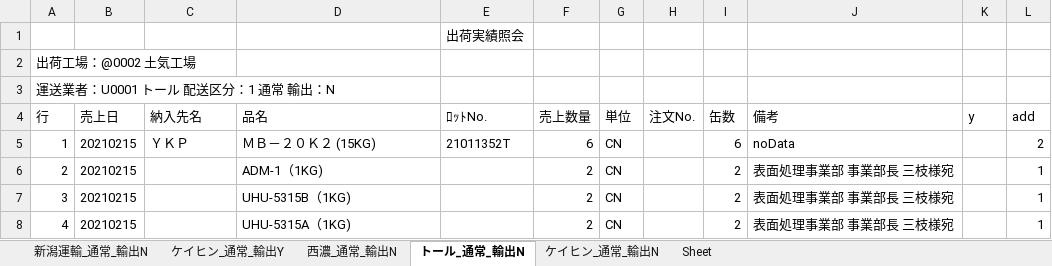
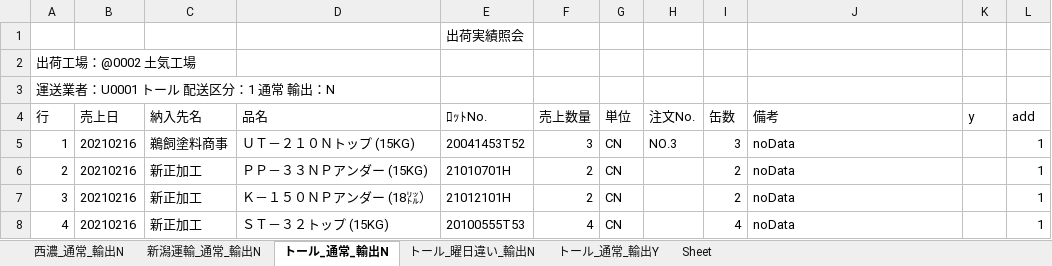
Before and after one commit to ogashira/syukka, an Excel workbook: Program/出荷実績照会_土気.xlsx, sheet トール_通常_輸出N, drawn as a sheet; values as stored, in another font and other column widths than the file's, no borders; charts and pictures not drawn; the diff names each change by its address in the sheet, - before the commit and + after, or states it on an @@ line.

```diff
--- a/Program/出荷実績照会_土気.xlsx (sheet トール_通常_輸出N)
+++ b/Program/出荷実績照会_土気.xlsx (sheet トール_通常_輸出N)
-sheet tab: ケイヒン_通常_輸出N
+sheet tab: トール_通常_輸出Y
-sheet tab: ケイヒン_通常_輸出Y
+sheet tab: トール_曜日違い_輸出N
@@ sheet tab order changed: 西濃_通常_輸出N | 新潟運輸_通常_輸出N | トール_通常_輸出N | トール_曜日違い_輸出N | トール_通常_輸出Y | Sheet @@
-B5:B8 (売上日): 20210215
+B5:B8 (売上日): 20210216
-C5 (納入先名): ＹＫＰ
+C5 (納入先名): 鵜飼塗料商事
-D5 (品名): ＭＢ－２０Ｋ２ (15KG)
+D5 (品名): ＵＴ－２１０Ｎトップ (15KG)
-E5 (ﾛｯﾄNo.): 21011352T
+E5 (ﾛｯﾄNo.): 20041453T52
-F5 (売上数量): 6
+F5 (売上数量): 3
-H5 (注文No.): (empty)
+H5 (注文No.): NO.3
-I5 (缶数): 6
+I5 (缶数): 3
-L5 (add): 2
+L5 (add): 1
-C6:C8 (納入先名): (empty)
+C6:C8 (納入先名): 新正加工
-D6 (品名): ADM-1（1KG)
+D6 (品名): ＰＰ－３３ＮＰアンダー (15KG)
-E6 (ﾛｯﾄNo.): (empty)
+E6 (ﾛｯﾄNo.): 21010701H
-J6:J8 (備考): 表面処理事業部 事業部長 三枝様宛
+J6:J8 (備考): noData
-D7 (品名): UHU-5315B（1KG)
+D7 (品名): Ｋ－１５０ＮＰアンダー (18㍑）
-E7 (ﾛｯﾄNo.): (empty)
+E7 (ﾛｯﾄNo.): 21012101H
-D8 (品名): UHU-5315A（1KG)
+D8 (品名): ＳＴ－３２トップ (15KG)
-E8 (ﾛｯﾄNo.): (empty)
+E8 (ﾛｯﾄNo.): 20100555T53
-F8 (売上数量): 2
+F8 (売上数量): 4
-I8 (缶数): 2
+I8 (缶数): 4
```
Also changed, not shown: sheet トール_通常_輸出Y, sheet 新潟運輸_通常_輸出N, sheet 西濃_通常_輸出N, charts or pictures, 12 other files.
